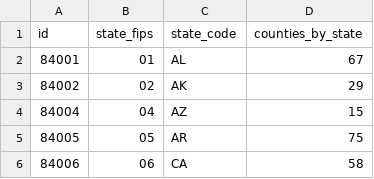
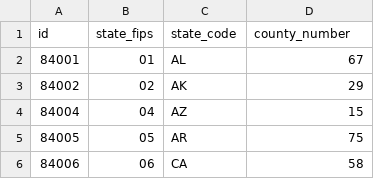
Before and after one commit to datamapio/geoid, a CSV file: US/county/us_county_by_state_2010-2012.csv, drawn as a sheet; only a part is shown.

Commit message:
Changed the column name

```diff
--- a/US/county/us_county_by_state_2010-2012.csv
+++ b/US/county/us_county_by_state_2010-2012.csv
@@ -1,2 +1,2 @@
-"id","state_fips","state_code","counties_by_state"
+"id","state_fips","state_code","county_number"
 "84001","01","AL",67
```
